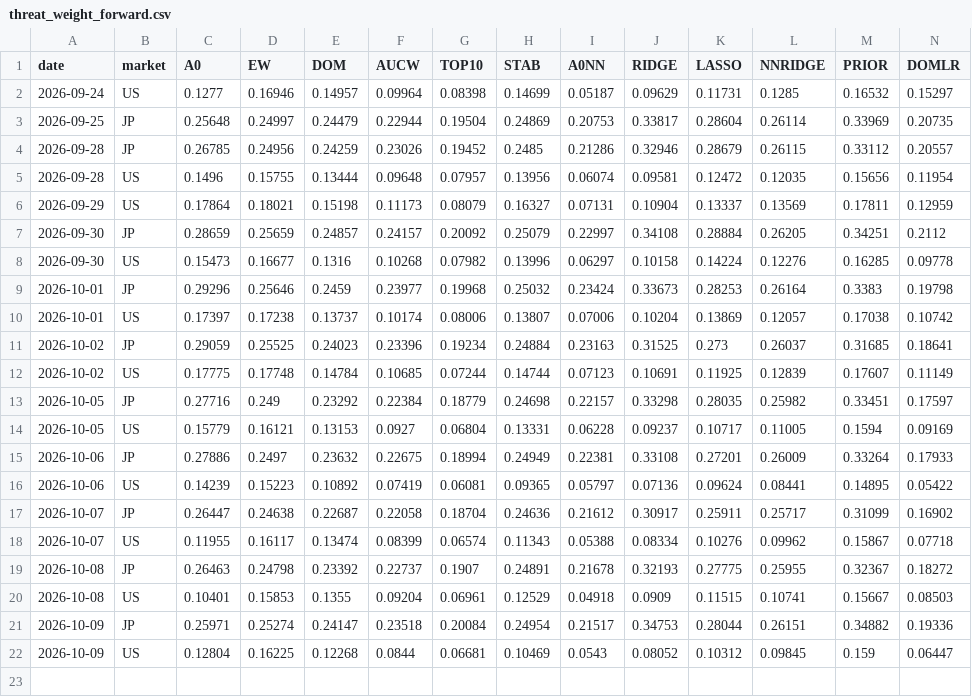
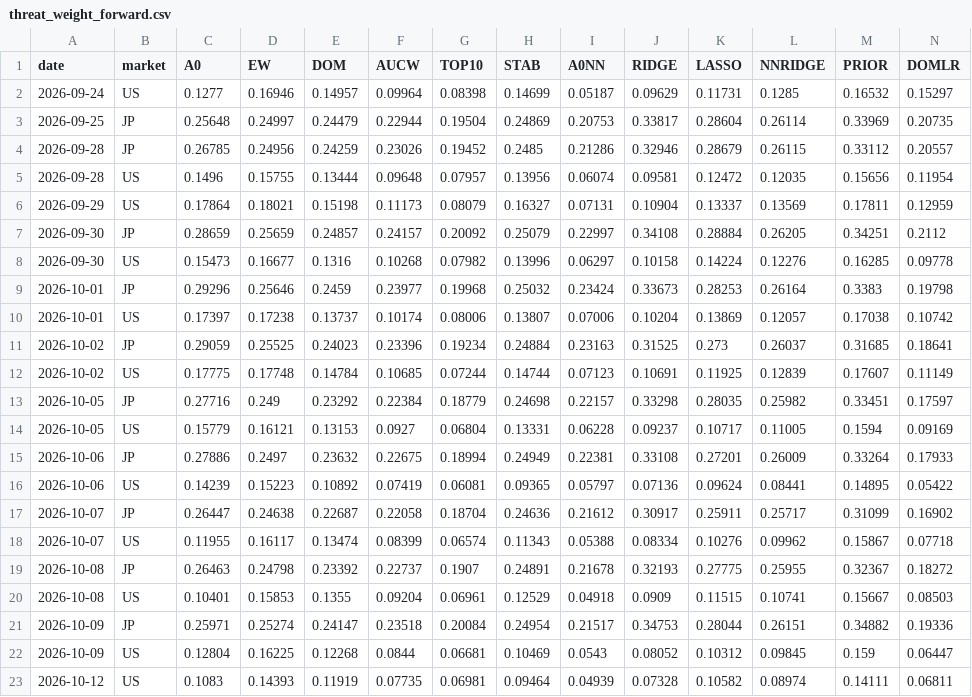
Before and after one commit to shimitsu123/public, a CSV file: quant_breakout/var/out/threat_weight_forward.csv, drawn as a sheet; the diff names each change by its address in the sheet, - before the commit and + after, or states it on an @@ line.

```diff
--- a/quant_breakout/var/out/threat_weight_forward.csv
+++ b/quant_breakout/var/out/threat_weight_forward.csv
+row 23: 2026-10-12 | US | 0.1083 | 0.14393 | 0.11919 | 0.07735 | 0.06981 | 0.09464 | 0.04939 | 0.07328 | 0.10582 | 0.08974 | 0.14111 | 0.06811
```
Also changed, not shown: quant_breakout/var/out/energy_forward.csv, quant_breakout/var/out/threat_forward.csv, 10 other files.
